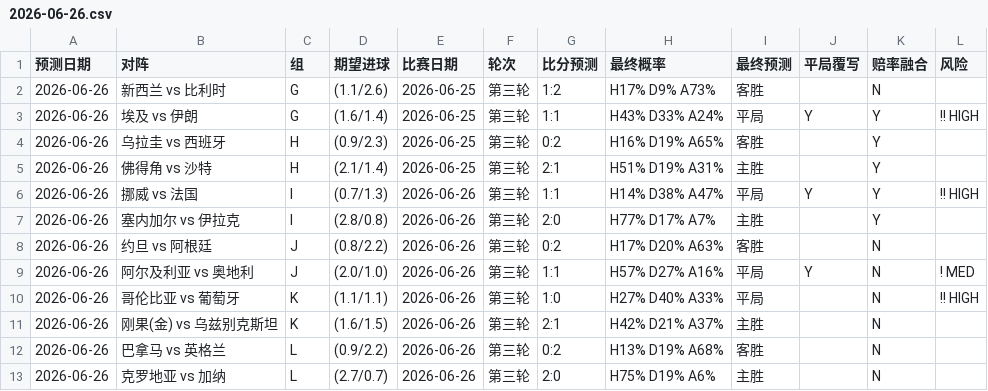
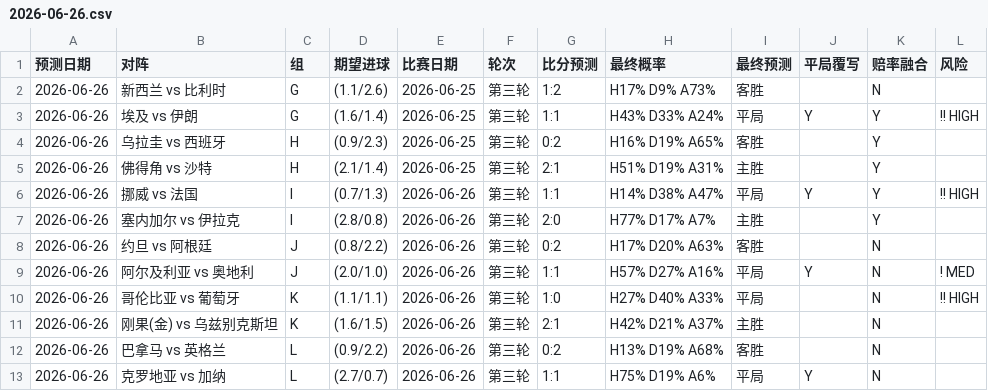
Before and after one commit to huangjialing0010/worldcup-2026-predict, a CSV file: output/daily/2026-06-26.csv, drawn as a sheet.

```diff
--- a/output/daily/2026-06-26.csv
+++ b/output/daily/2026-06-26.csv
@@ -12,2 +12,2 @@
 2026-06-26,巴拿马 vs 英格兰,L,(0.9/2.2),2026-06-26,第三轮,0:2,H13% D19% A68%,客胜,,N,
-2026-06-26,克罗地亚 vs 加纳,L,(2.7/0.7),2026-06-26,第三轮,2:0,H75% D19% A6%,主胜,,N,
+2026-06-26,克罗地亚 vs 加纳,L,(2.7/0.7),2026-06-26,第三轮,1:1,H75% D19% A6%,平局,Y,N,
```
Also changed, not shown: data/raw/odds_live.csv, output/predictions_with_context.csv, 3 other files.
